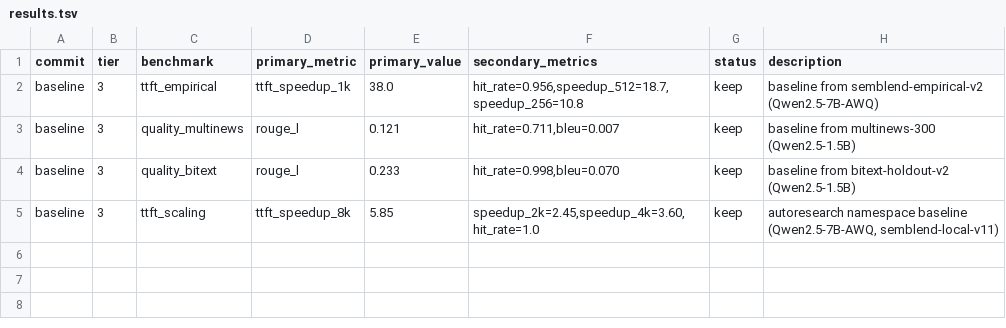
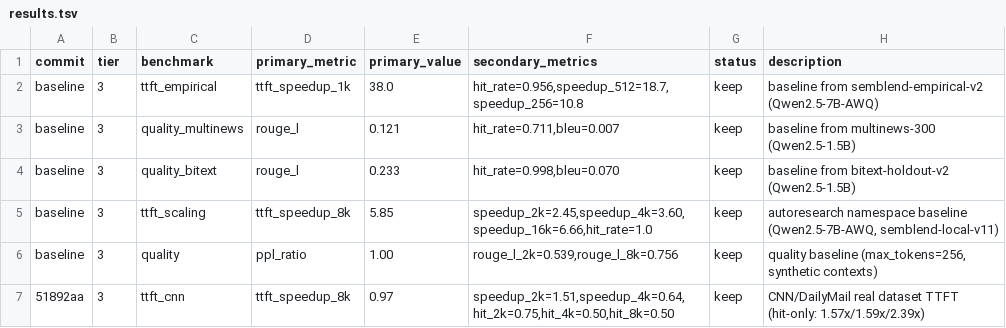
Before and after one commit to WorldFlowAI/autoresearch-semblend, a TSV file: results.tsv, drawn as a sheet.

Commit message:
feat: CNN/DailyMail TTFT baseline + real-world dataset support
- Add datasets/nltk deps for real-world benchmark data
- TTFT results on CNN/DailyMail: 1.51x@2K, 0.64x@4K, 0.97x@8K (50-75% hit rate)
- Hit-only speedups: 1.57x/1.59x/2.39x — real data harder than synthetic
- Configure pytest to skip torch-dependent tests on macOS

```diff
--- a/results.tsv
+++ b/results.tsv
@@ -4,2 +4,4 @@ baseline	3	quality_multinews	rouge_l	0.121	hit_rate=0.711,bleu=0.007	keep	baseli
 baseline	3	quality_bitext	rouge_l	0.233	hit_rate=0.998,bleu=0.070	keep	baseline from bitext-holdout-v2 (Qwen2.5-1.5B)
-baseline	3	ttft_scaling	ttft_speedup_8k	5.85	speedup_2k=2.45,speedup_4k=3.60,hit_rate=1.0	keep	autoresearch namespace baseline (Qwen2.5-7B-AWQ, semblend-local-v11)
+baseline	3	ttft_scaling	ttft_speedup_8k	5.85	speedup_2k=2.45,speedup_4k=3.60,speedup_16k=6.66,hit_rate=1.0	keep	autoresearch namespace baseline (Qwen2.5-7B-AWQ, semblend-local-v11)
+baseline	3	quality	ppl_ratio	1.00	rouge_l_2k=0.539,rouge_l_8k=0.756	keep	quality baseline (max_tokens=256, synthetic contexts)
+51892aa	3	ttft_cnn	ttft_speedup_8k	0.97	speedup_2k=1.51,speedup_4k=0.64,hit_2k=0.75,hit_4k=0.50,hit_8k=0.50	keep	CNN/DailyMail real dataset TTFT (hit-only: 1.57x/1.59x/2.39x)
```
Also changed, not shown: 1 other file.
